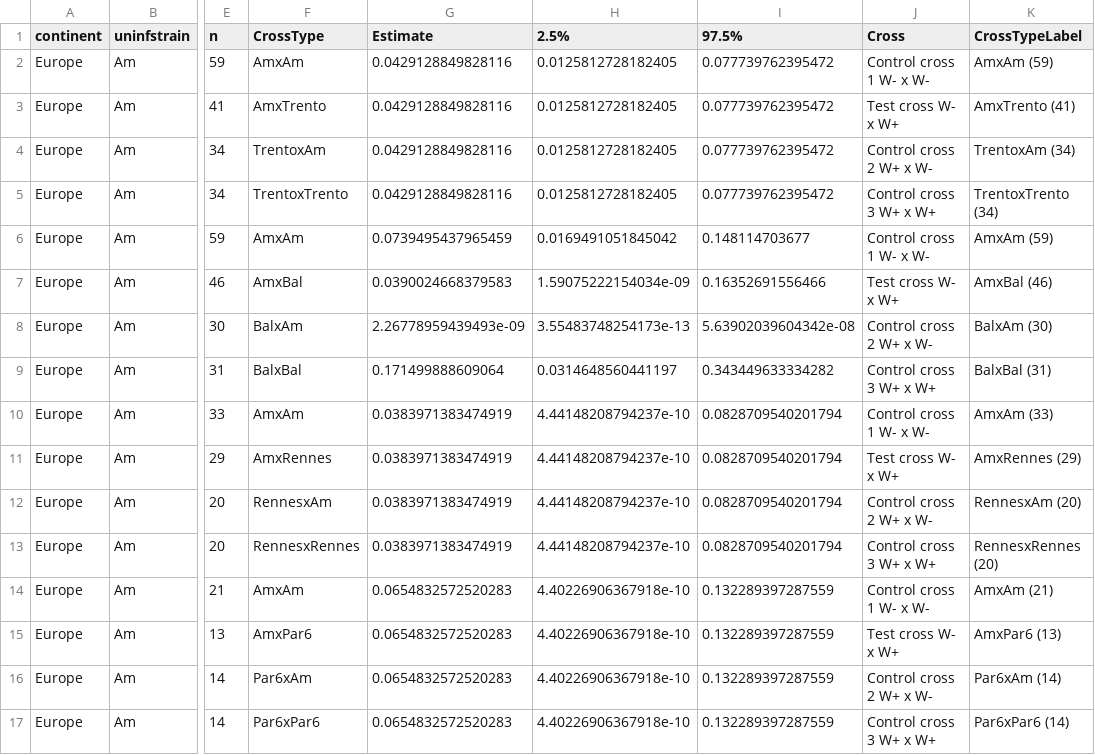
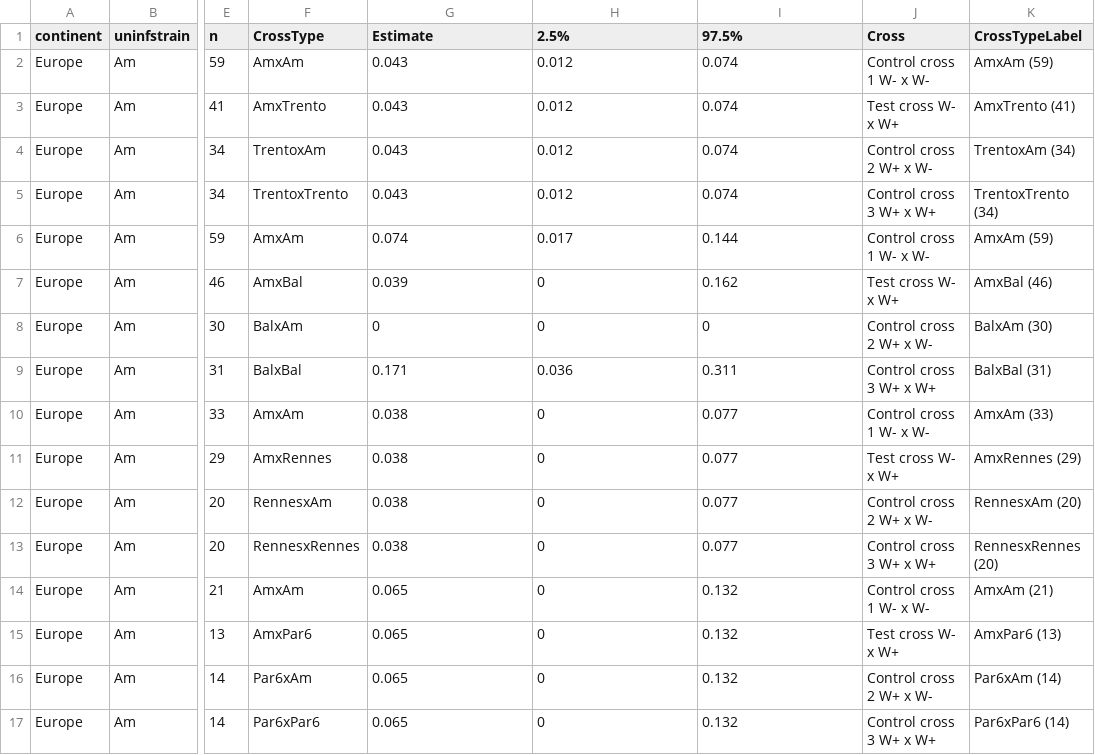
Before and after one commit to luchiksveta05/Y2025.Wolbachia.CI, a CSV file: data/derived_data/TableS2_confintp1.csv, drawn as a sheet; only a part is shown, gaps mark what is left out; the diff names each change by its address in the sheet, - before the commit and + after, or states it on an @@ line.

```diff
--- a/data/derived_data/TableS2_confintp1.csv
+++ b/data/derived_data/TableS2_confintp1.csv
-G2:G5 (Estimate): 0.0429128849828116
+G2:G5 (Estimate): 0.043
-H2:H5 (2.5%): 0.0125812728182405
+H2:H5 (2.5%): 0.012
-I2:I5 (97.5%): 0.077739762395472
+I2:I5 (97.5%): 0.074
-G6 (Estimate): 0.0739495437965459
+G6 (Estimate): 0.074
-H6 (2.5%): 0.0169491051845042
+H6 (2.5%): 0.017
-I6 (97.5%): 0.148114703677
+I6 (97.5%): 0.144
-G7 (Estimate): 0.0390024668379583
+G7 (Estimate): 0.039
-H7 (2.5%): 1.59075222154034e-09
+H7 (2.5%): 0
-I7 (97.5%): 0.16352691556466
+I7 (97.5%): 0.162
-G8 (Estimate): 2.26778959439493e-09
+G8 (Estimate): 0
-H8 (2.5%): 3.55483748254173e-13
+H8 (2.5%): 0
-I8 (97.5%): 5.63902039604342e-08
+I8 (97.5%): 0
-G9 (Estimate): 0.171499888609064
+G9 (Estimate): 0.171
-H9 (2.5%): 0.0314648560441197
+H9 (2.5%): 0.036
-I9 (97.5%): 0.343449633334282
+I9 (97.5%): 0.311
-G10:G13 (Estimate): 0.0383971383474919
+G10:G13 (Estimate): 0.038
-H10:H13 (2.5%): 4.44148208794237e-10
+H10:H13 (2.5%): 0
-I10:I13 (97.5%): 0.0828709540201794
+I10:I13 (97.5%): 0.077
-G14:G17 (Estimate): 0.0654832572520283
+G14:G17 (Estimate): 0.065
-H14:H17 (2.5%): 4.40226906367918e-10
+H14:H17 (2.5%): 0
-I14:I17 (97.5%): 0.132289397287559
+I14:I17 (97.5%): 0.132
```
Also changed, not shown: data/derived_data/TableS2_CI_estimates.csv, data/derived_data/TableS2_confintp2.csv, 4 other files.
